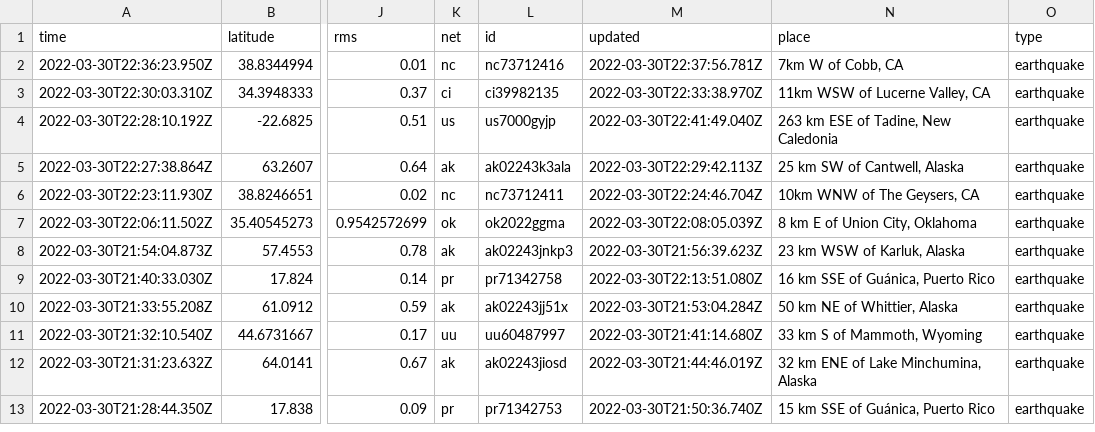
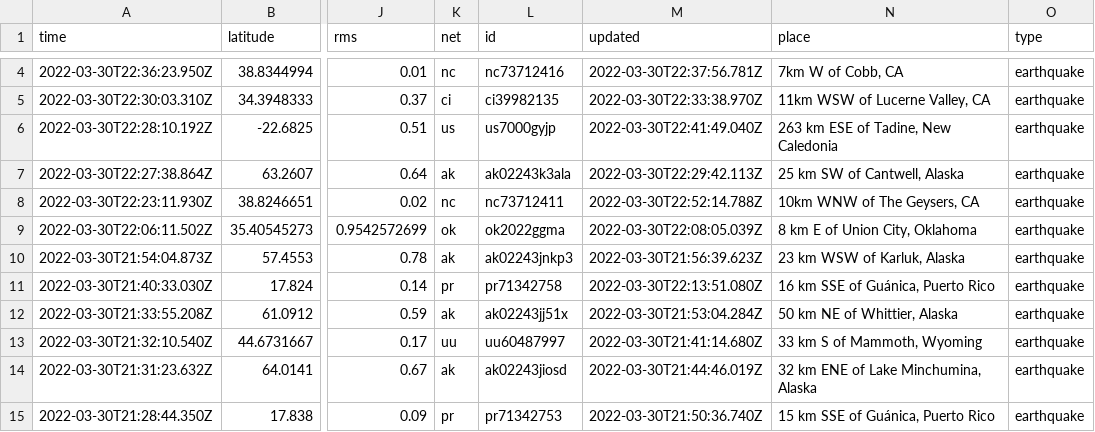
Before and after one commit to rachelll4/git-actions-nicar, a CSV file: usgs_current.csv, drawn as a sheet; only a part is shown, gaps mark what is left out; addresses are those after the commit; the diff covers the shown part only; the diff names each change by its address in the sheet, - before the commit and + after, or states it on an @@ line.

```diff
--- a/usgs_current.csv
+++ b/usgs_current.csv
-M8 (updated): 2022-03-30T22:24:46.704Z
+M8 (updated): 2022-03-30T22:52:14.788Z
```
Also changed, not shown: 3 added rows, 2 removed rows and 3 edited cells elsewhere in this file.
